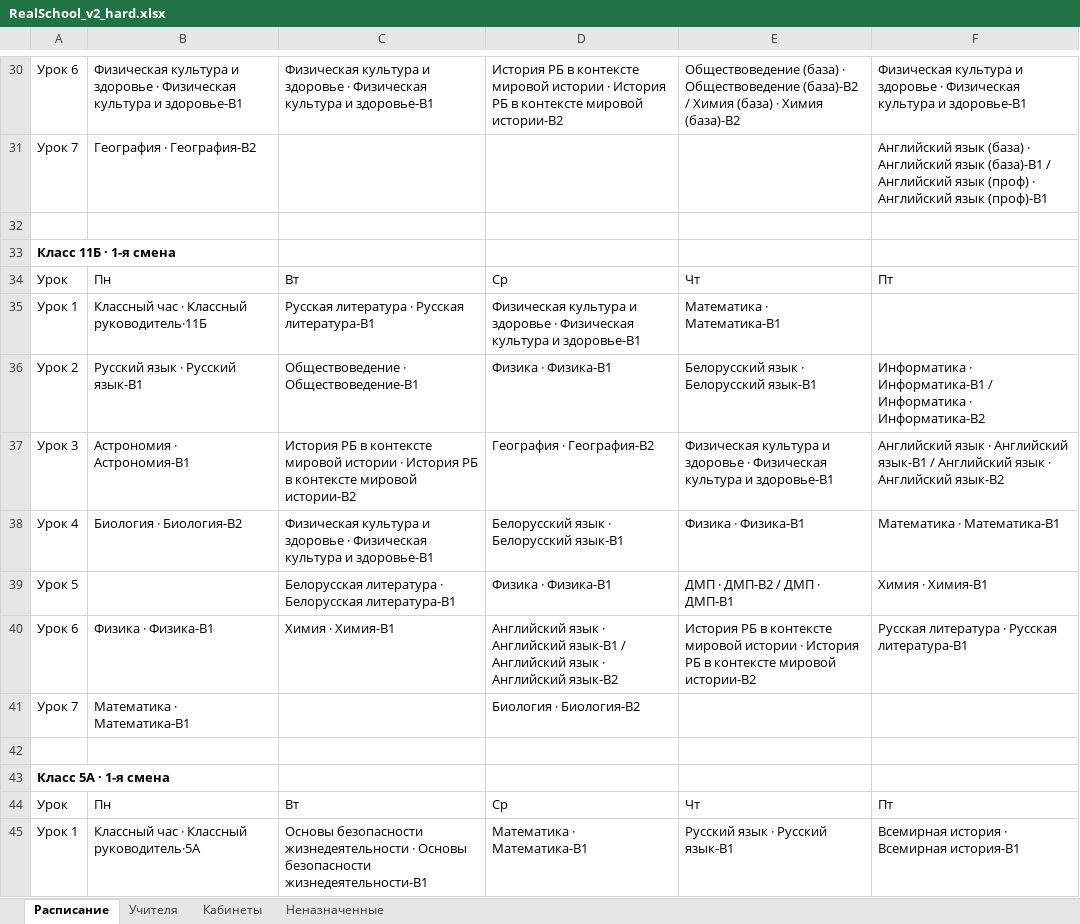
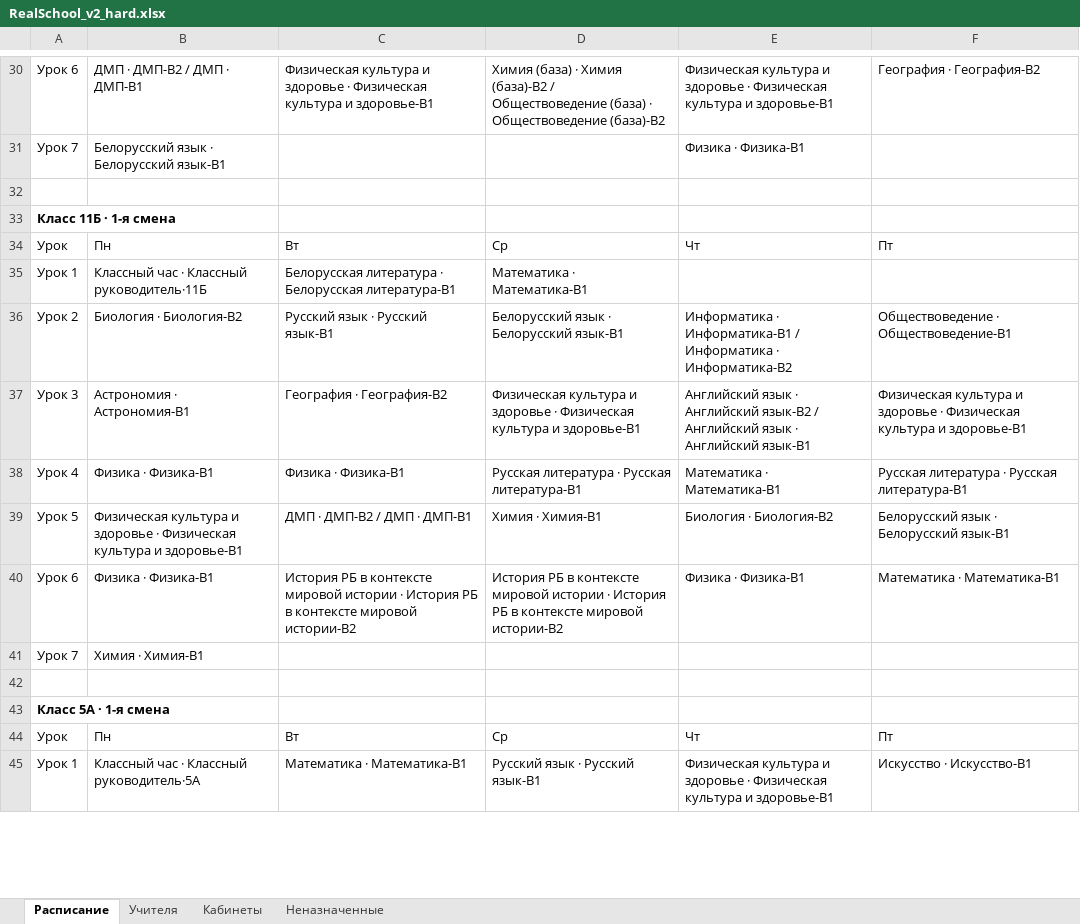
Before and after one commit to LuMon1xxx/AMSUR, an Excel workbook: Samples_Export/RealSchool_v2_hard.xlsx, sheet Расписание, drawn as a sheet; only a part is shown, gaps mark what is left out; values as stored, in another font and other column widths than the file's, no borders; removed rows and columns are numbered as before the commit, all else as after; the diff covers the shown part only; the diff names each change by its address in the sheet, - before the commit and + after, or states it on an @@ line.

```diff
--- a/Samples_Export/RealSchool_v2_hard.xlsx (sheet Расписание)
+++ b/Samples_Export/RealSchool_v2_hard.xlsx (sheet Расписание)
-B30: Физическая культура и здоровье · Физическая культура и здоровье-В1
+B30: ДМП · ДМП-В2 / ДМП · ДМП-В1
-D30: История РБ в контексте мировой истории · История РБ в контексте мировой истории-В2
+D30: Химия (база) · Химия (база)-В2 / Обществоведение (база) · Обществоведение (база)-В2
-E30: Обществоведение (база) · Обществоведение (база)-В2 / Химия (база) · Химия (база)-В2
+E30: Физическая культура и здоровье · Физическая культура и здоровье-В1
-F30: Физическая культура и здоровье · Физическая культура и здоровье-В1
+F30: География · География-В2
-row 31: Урок 7 | География · География-В2 |  |  |  | Английский язык (база) · Английский язык (база)-В1 / Английский язык (проф) · Английский язык (проф)-В1
+row 31: Урок 7 | Белорусский язык · Белорусский язык-В1 |  |  | Физика · Физика-В1
-C35: Русская литература · Русская литература-В1
+C35: Белорусская литература · Белорусская литература-В1
-D35: Физическая культура и здоровье · Физическая культура и здоровье-В1
+D35: Математика · Математика-В1
-E35: Математика · Математика-В1
+E35: (empty)
-row 36: Урок 2 | Русский язык · Русский язык-В1 | Обществоведение · Обществоведение-В1 | Физика · Физика-В1 | Белорусский язык · Белорусский язык-В1 | Информатика · Информатика-В1 / Информатика · Информатика-В2
+row 36: Урок 2 | Биология · Биология-В2 | Русский язык · Русский язык-В1 | Белорусский язык · Белорусский язык-В1 | Информатика · Информатика-В1 / Информатика · Информатика-В2 | Обществоведение · Обществоведение-В1
-C37: История РБ в контексте мировой истории · История РБ в контексте мировой истории-В2
+C37: География · География-В2
-D37: География · География-В2
+D37: Физическая культура и здоровье · Физическая культура и здоровье-В1
-E37: Физическая культура и здоровье · Физическая культура и здоровье-В1
+E37: Английский язык · Английский язык-В2 / Английский язык · Английский язык-В1
-F37: Английский язык · Английский язык-В1 / Английский язык · Английский язык-В2
+F37: Физическая культура и здоровье · Физическая культура и здоровье-В1
-B38: Биология · Биология-В2
+B38: Физика · Физика-В1
-C38: Физическая культура и здоровье · Физическая культура и здоровье-В1
+C38: Физика · Физика-В1
-D38: Белорусский язык · Белорусский язык-В1
+D38: Русская литература · Русская литература-В1
-E38: Физика · Физика-В1
+E38: Математика · Математика-В1
-F38: Математика · Математика-В1
+F38: Русская литература · Русская литература-В1
-row 39: Урок 5 |  | Белорусская литература · Белорусская литература-В1 | Физика · Физика-В1 | ДМП · ДМП-В2 / ДМП · ДМП-В1 | Химия · Химия-В1
+row 39: Урок 5 | Физическая культура и здоровье · Физическая культура и здоровье-В1 | ДМП · ДМП-В2 / ДМП · ДМП-В1 | Химия · Химия-В1 | Биология · Биология-В2 | Белорусский язык · Белорусский язык-В1
-C40: Химия · Химия-В1
+C40: История РБ в контексте мировой истории · История РБ в контексте мировой истории-В2
-D40: Английский язык · Английский язык-В1 / Английский язык · Английский язык-В2
+D40: История РБ в контексте мировой истории · История РБ в контексте мировой истории-В2
-E40: История РБ в контексте мировой истории · История РБ в контексте мировой истории-В2
+E40: Физика · Физика-В1
-F40: Русская литература · Русская литература-В1
+F40: Математика · Математика-В1
-B41: Математика · Математика-В1
+B41: Химия · Химия-В1
-D41: Биология · Биология-В2
+D41: (empty)
-C45: Основы безопасности жизнедеятельности · Основы безопасности жизнедеятельности-В1
+C45: Математика · Математика-В1
-D45: Математика · Математика-В1
+D45: Русский язык · Русский язык-В1
-E45: Русский язык · Русский язык-В1
+E45: Физическая культура и здоровье · Физическая культура и здоровье-В1
-F45: Всемирная история · Всемирная история-В1
+F45: Искусство · Искусство-В1
```
Also changed, not shown: 69 added rows, 69 removed rows and 329 edited cells elsewhere in this sheet, sheet Кабинеты, sheet Учителя, sheet Неназначенные, Samples_Export/OurIdeal_5-11.xlsx, Samples_Export/RealSchool_2026_v1.xlsx, 38 other files.
